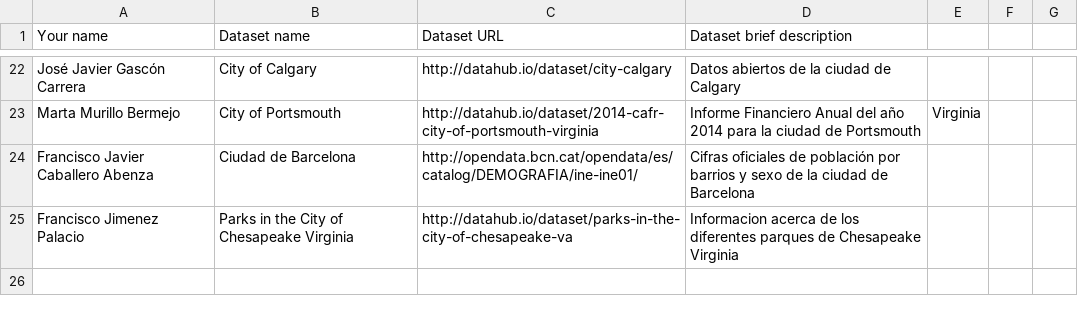
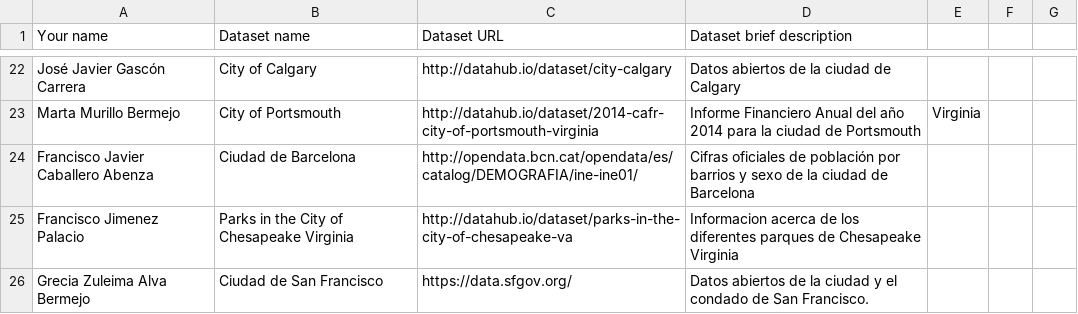
Before and after one commit to FacultadInformatica-LinkedData/Curso2015-2016, a CSV file: Assignment1/DatasetDescriptions.csv, drawn as a sheet; only a part is shown, gaps mark what is left out.

Commit message:
Update DatasetDescriptions.csv

```diff
--- a/Assignment1/DatasetDescriptions.csv
+++ b/Assignment1/DatasetDescriptions.csv
@@ -25 +25,2 @@ Francisco Javier Caballero Abenza, Ciudad de Barcelona, http://opendata.bcn.cat/
 Francisco Jimenez Palacio, Parks in the City of Chesapeake Virginia, http://datahub.io/dataset/parks-in-the-city-of-chesapeake-va, Informacion acerca de los diferentes parques de Chesapeake Virginia
+Grecia Zuleima Alva Bermejo, Ciudad de San Francisco, https://data.sfgov.org/, Datos abiertos de la ciudad y el condado de San Francisco.
```
